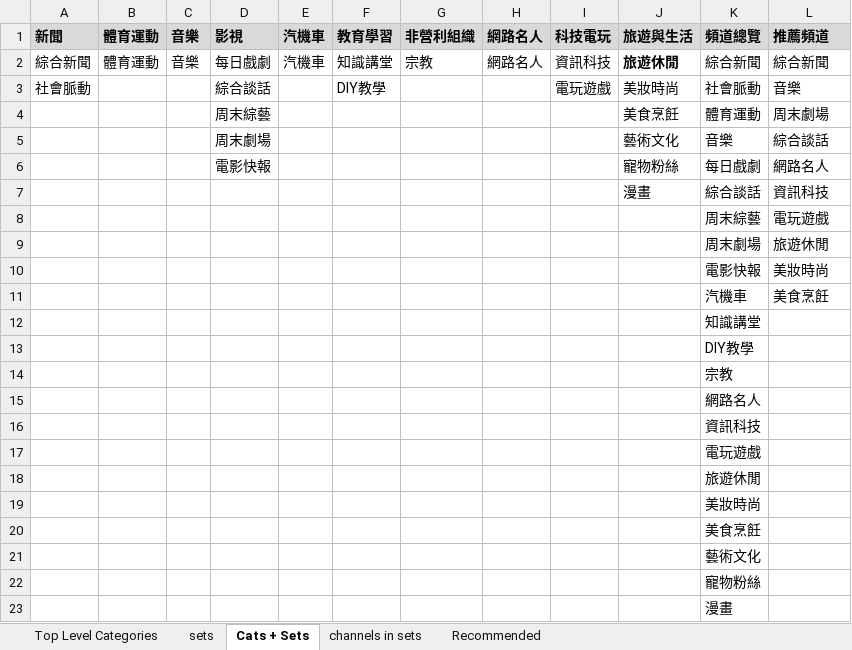
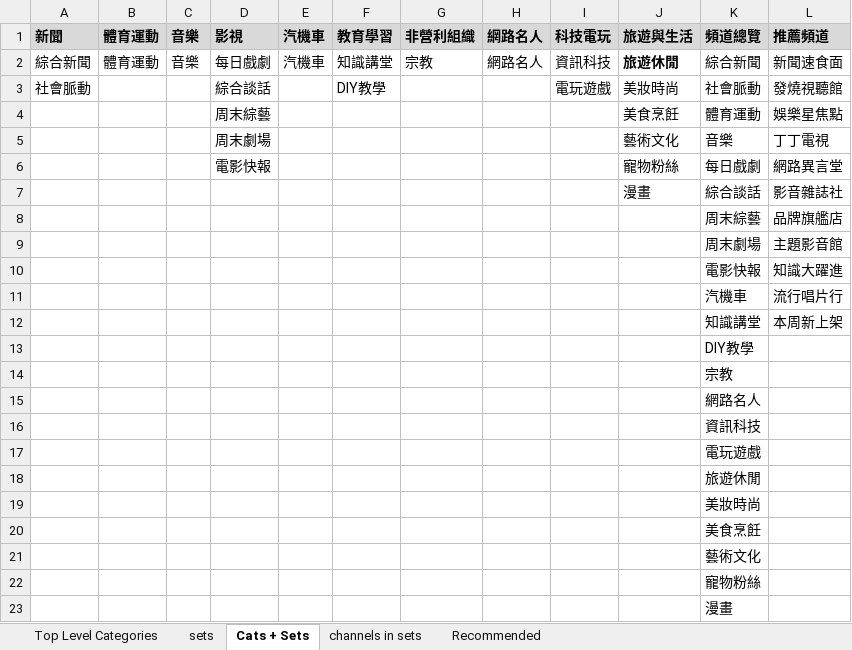
Before and after one commit to 9X9NETWORK/nnvmso, an Excel workbook: war/WEB-INF/views/admin/CSets.xlsx, sheet Cats + Sets, drawn as a sheet; values as stored, in another font and other column widths than the file's, no borders; the diff names each change by its address in the sheet, - before the commit and + after, or states it on an @@ line.

```diff
--- a/war/WEB-INF/views/admin/CSets.xlsx (sheet Cats + Sets)
+++ b/war/WEB-INF/views/admin/CSets.xlsx (sheet Cats + Sets)
-L2: 綜合新聞
+L2: 新聞速食面
-L3: 音樂
+L3: 發燒視聽館
-L4: 周末劇場
+L4: 娛樂星焦點
-L5: 綜合談話
+L5: 丁丁電視
-L6: 網路名人
+L6: 網路異言堂
-L7: 資訊科技
+L7: 影音雜誌社
-L8: 電玩遊戲
+L8: 品牌旗艦店
-L9: 旅遊休閒
+L9: 主題影音館
-L10: 美妝時尚
+L10: 知識大躍進
-L11: 美食烹飪
+L11: 流行唱片行
-L12: (empty)
+L12: 本周新上架
```
Also changed, not shown: sheet channels in sets, sheet sets, sheet Recommended, war/WEB-INF/views/admin/ESets.xlsx, 17 other files.
